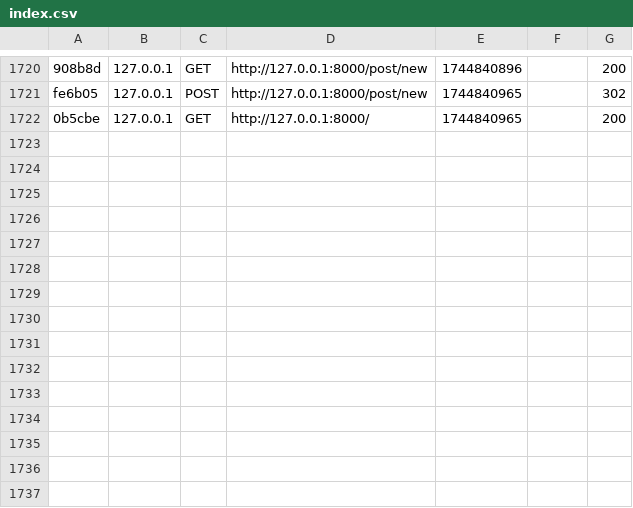
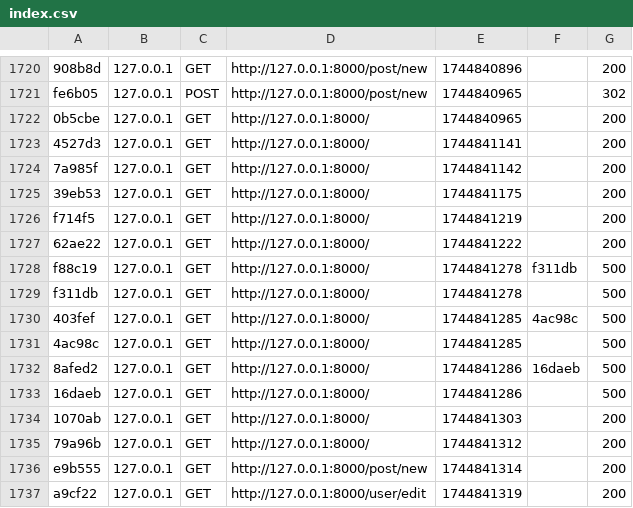
Before and after one commit to romain1021/fairy, a CSV file: var/cache/dev/profiler/index.csv, drawn as a sheet; only a part is shown, gaps mark what is left out.

```diff
--- a/var/cache/dev/profiler/index.csv
+++ b/var/cache/dev/profiler/index.csv
@@ -1722 +1722,16 @@ fe6b05,127.0.0.1,POST,http://127.0.0.1:8000/post/new,1744840965,,302
 0b5cbe,127.0.0.1,GET,http://127.0.0.1:8000/,1744840965,,200
+4527d3,127.0.0.1,GET,http://127.0.0.1:8000/,1744841141,,200
+7a985f,127.0.0.1,GET,http://127.0.0.1:8000/,1744841142,,200
+39eb53,127.0.0.1,GET,http://127.0.0.1:8000/,1744841175,,200
+f714f5,127.0.0.1,GET,http://127.0.0.1:8000/,1744841219,,200
+62ae22,127.0.0.1,GET,http://127.0.0.1:8000/,1744841222,,200
+f88c19,127.0.0.1,GET,http://127.0.0.1:8000/,1744841278,f311db,500
+f311db,127.0.0.1,GET,http://127.0.0.1:8000/,1744841278,,500
+403fef,127.0.0.1,GET,http://127.0.0.1:8000/,1744841285,4ac98c,500
+4ac98c,127.0.0.1,GET,http://127.0.0.1:8000/,1744841285,,500
+8afed2,127.0.0.1,GET,http://127.0.0.1:8000/,1744841286,16daeb,500
+16daeb,127.0.0.1,GET,http://127.0.0.1:8000/,1744841286,,500
+1070ab,127.0.0.1,GET,http://127.0.0.1:8000/,1744841303,,200
+79a96b,127.0.0.1,GET,http://127.0.0.1:8000/,1744841312,,200
+e9b555,127.0.0.1,GET,http://127.0.0.1:8000/post/new,1744841314,,200
+a9cf22,127.0.0.1,GET,http://127.0.0.1:8000/user/edit,1744841319,,200
```
Also changed, not shown: 19 other files.
